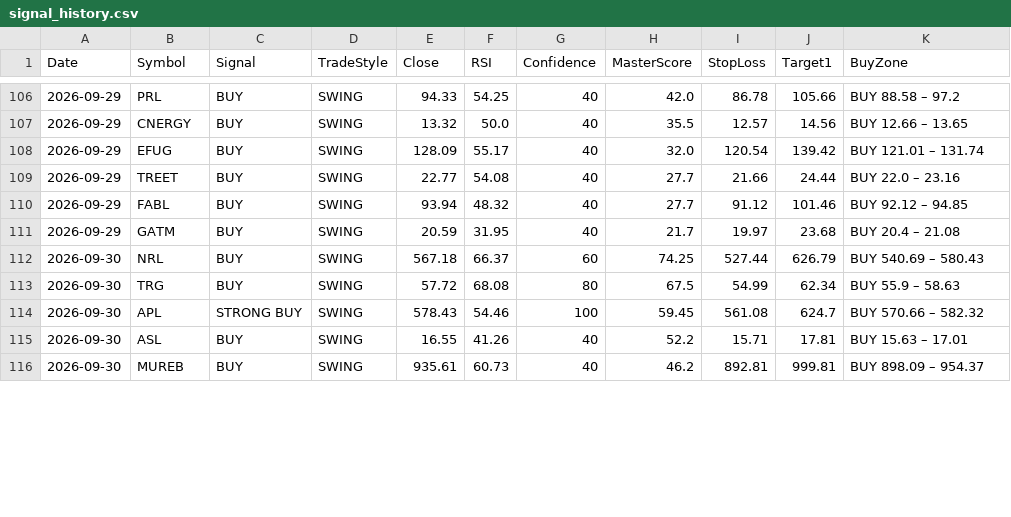
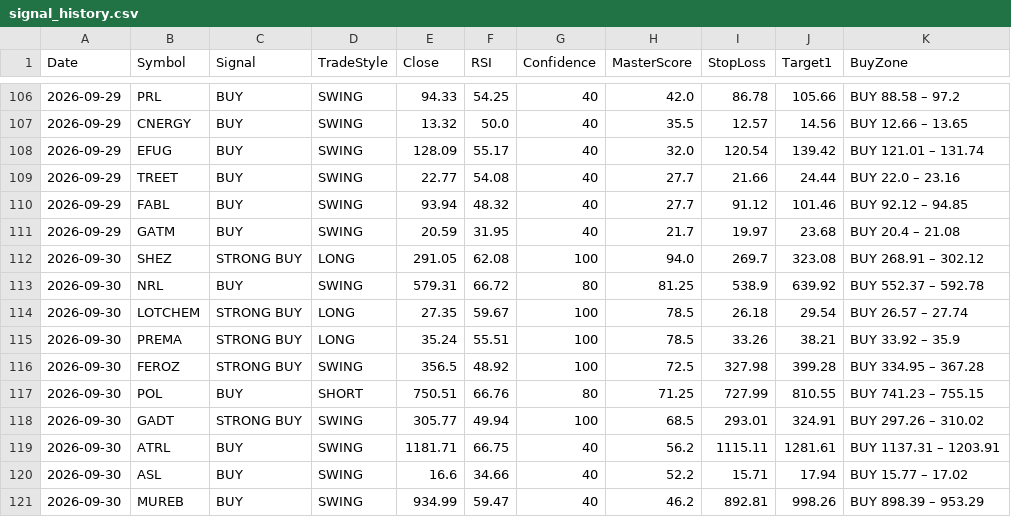
Before and after one commit to Tariqkhattak79/psx-ai-agent, a CSV file: signal_history.csv, drawn as a sheet; only a part is shown, gaps mark what is left out; the diff covers the shown part only.

Commit message:
Auto: history update 2026-09-30 08:51

```diff
--- a/signal_history.csv
+++ b/signal_history.csv
@@ -111,6 +111,11 @@ Date,Symbol,Signal,TradeStyle,Close,RSI,Confidence,MasterScore,StopLoss,Target1,
 2026-09-29,GATM,BUY,SWING,20.59,31.95,40,21.7,19.97,23.68,BUY 20.4 – 21.08
-2026-09-30,NRL,BUY,SWING,567.18,66.37,60,74.25,527.44,626.79,BUY 540.69 – 580.43
-2026-09-30,TRG,BUY,SWING,57.72,68.08,80,67.5,54.99,62.34,BUY 55.9 – 58.63
-2026-09-30,APL,STRONG BUY,SWING,578.43,54.46,100,59.45,561.08,624.7,BUY 570.66 – 582.32
-2026-09-30,ASL,BUY,SWING,16.55,41.26,40,52.2,15.71,17.81,BUY 15.63 – 17.01
-2026-09-30,MUREB,BUY,SWING,935.61,60.73,40,46.2,892.81,999.81,BUY 898.09 – 954.37
+2026-09-30,SHEZ,STRONG BUY,LONG,291.05,62.08,100,94.0,269.7,323.08,BUY 268.91 – 302.12
+2026-09-30,NRL,BUY,SWING,579.31,66.72,80,81.25,538.9,639.92,BUY 552.37 – 592.78
+2026-09-30,LOTCHEM,STRONG BUY,LONG,27.35,59.67,100,78.5,26.18,29.54,BUY 26.57 – 27.74
+2026-09-30,PREMA,STRONG BUY,LONG,35.24,55.51,100,78.5,33.26,38.21,BUY 33.92 – 35.9
+2026-09-30,FEROZ,STRONG BUY,SWING,356.5,48.92,100,72.5,327.98,399.28,BUY 334.95 – 367.28
+2026-09-30,POL,BUY,SHORT,750.51,66.76,80,71.25,727.99,810.55,BUY 741.23 – 755.15
+2026-09-30,GADT,STRONG BUY,SWING,305.77,49.94,100,68.5,293.01,324.91,BUY 297.26 – 310.02
+2026-09-30,ATRL,BUY,SWING,1181.71,66.75,40,56.2,1115.11,1281.61,BUY 1137.31 – 1203.91
+2026-09-30,ASL,BUY,SWING,16.6,34.66,40,52.2,15.71,17.94,BUY 15.77 – 17.02
+2026-09-30,MUREB,BUY,SWING,934.99,59.47,40,46.2,892.81,998.26,BUY 898.39 – 953.29
```
Also changed, not shown: 4 removed rows and 39 edited cells elsewhere in this file, portfolio_value_history.csv.
